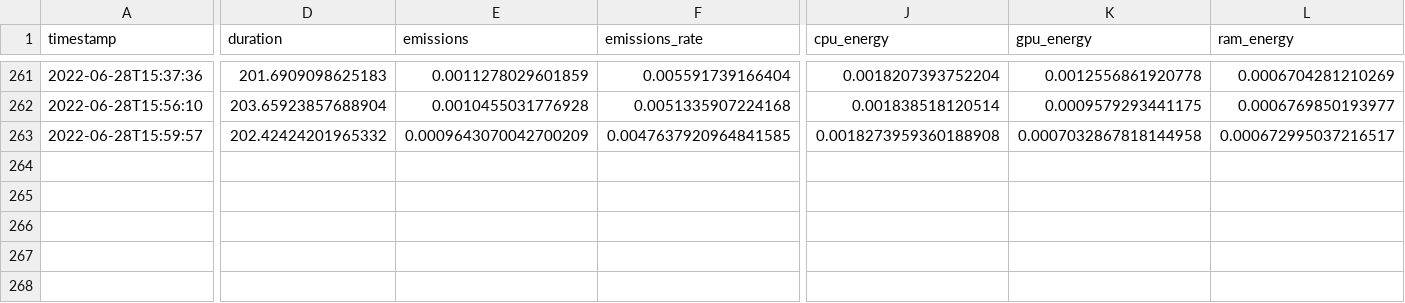
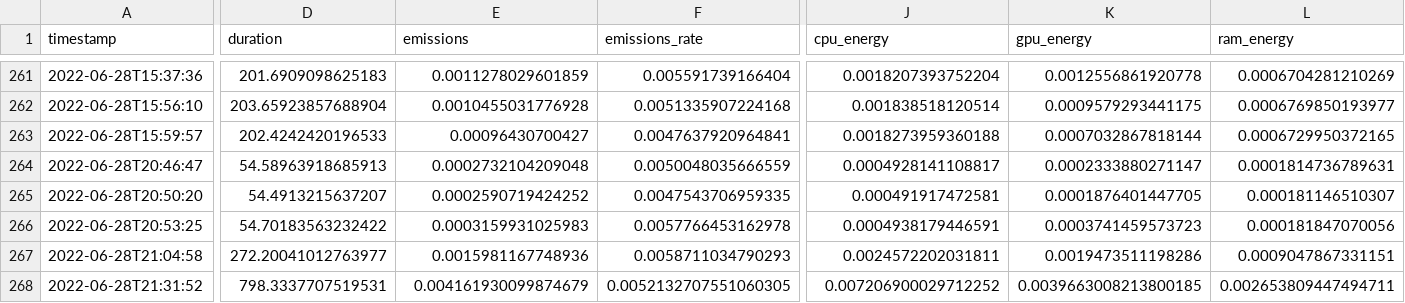
Before and after one commit to Llewe/Autonome-Systeme-Praktikum, a CSV file: out/emissions.csv, drawn as a sheet; only a part is shown, gaps mark what is left out; rows hold the shown columns only; the diff covers the shown part only; the diff names each change by its address in the sheet, - before the commit and + after, or states it on an @@ line.

```diff
--- a/out/emissions.csv
+++ b/out/emissions.csv
-D263 (duration): 202.42424201965332
+D263 (duration): 202.4242420196533
-E263 (emissions): 0.0009643070042700209
+E263 (emissions): 0.00096430700427
-F263 (emissions_rate): 0.0047637920964841585
+F263 (emissions_rate): 0.0047637920964841
-J263 (cpu_energy): 0.0018273959360188908
+J263 (cpu_energy): 0.0018273959360188
-K263 (gpu_energy): 0.0007032867818144958
+K263 (gpu_energy): 0.0007032867818144
-L263 (ram_energy): 0.000672995037216517
+L263 (ram_energy): 0.0006729950372165
+row 264: 2022-06-28T20:46:47 | 54.58963918685913 | 0.0002732104209048 | 0.0050048035666559 | 0.0004928141108817 | 0.0002333880271147 | 0.0001814736789631
+row 265: 2022-06-28T20:50:20 | 54.4913215637207 | 0.0002590719424252 | 0.0047543706959335 | 0.000491917472581 | 0.0001876401447705 | 0.000181146510307
+row 266: 2022-06-28T20:53:25 | 54.70183563232422 | 0.0003159931025983 | 0.0057766453162978 | 0.0004938179446591 | 0.0003741459573723 | 0.000181847070056
+row 267: 2022-06-28T21:04:58 | 272.20041012763977 | 0.0015981167748936 | 0.0058711034790293 | 0.0024572202031811 | 0.0019473511198286 | 0.0009047867331151
+row 268: 2022-06-28T21:31:52 | 798.3337707519531 | 0.004161930099874679 | 0.0052132707551060305 | 0.007206900029712252 | 0.0039663008213800185 | 0.002653809447494711
```
Also changed, not shown: 2 edited cells elsewhere in this file, 4 other files.
